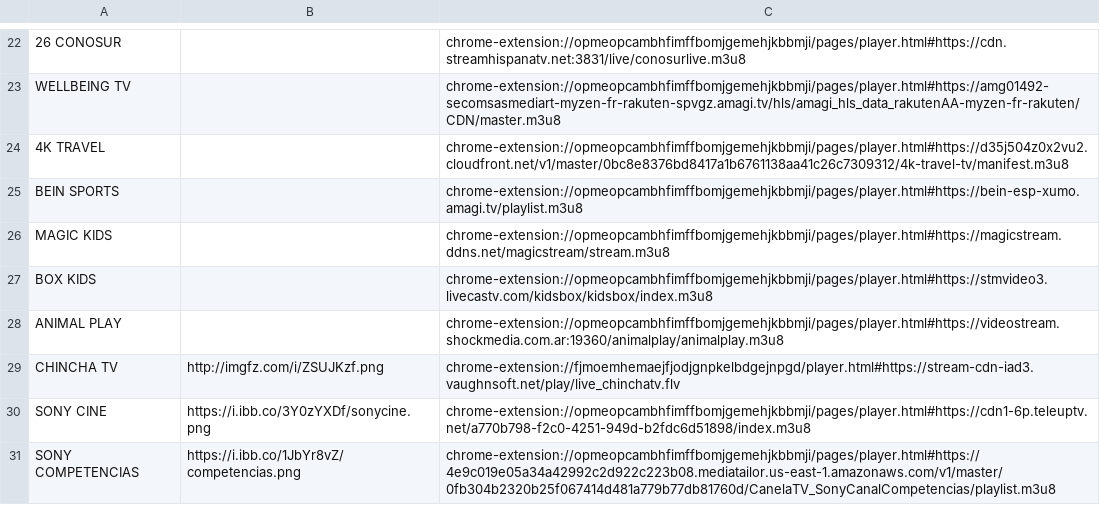
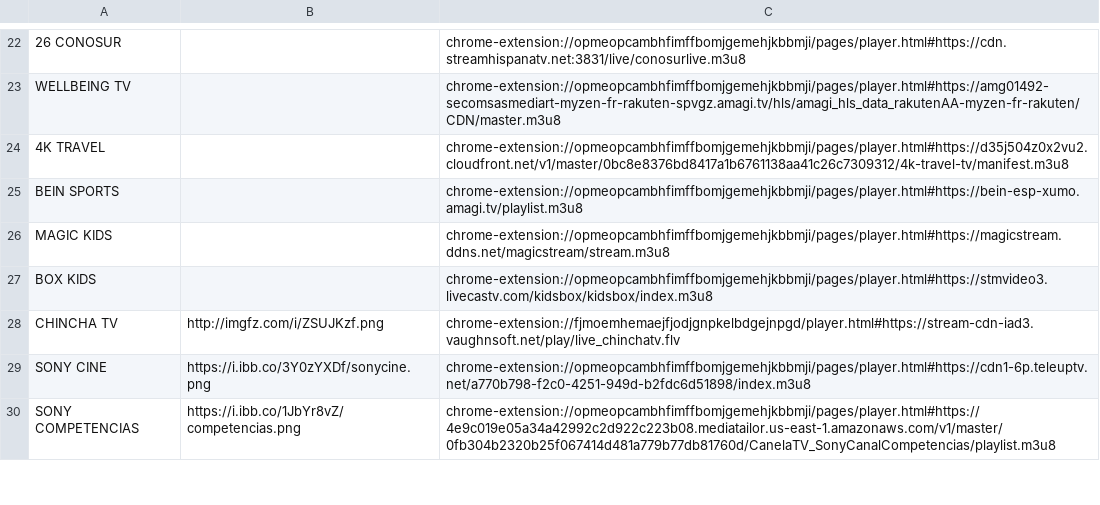
Before and after one commit to galvanoteca2001/FLOW, a CSV file: m3u.csv, drawn as a sheet; only a part is shown, gaps mark what is left out; the diff names each change by its address in the sheet, - before the commit and + after, or states it on an @@ line.

Commit message:
Update m3u.csv

```diff
--- a/m3u.csv
+++ b/m3u.csv
-row 28: ANIMAL PLAY |  | chrome-extension://opmeopcambhfimffbomjgemehjkbbmji/pages/player.html#https://videostream.shockmedia.com.ar:19360/animalplay/animalplay.m3u8
```
